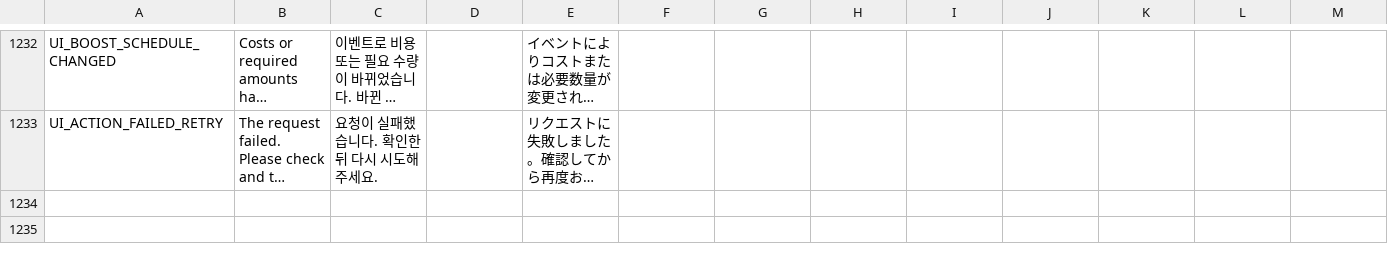
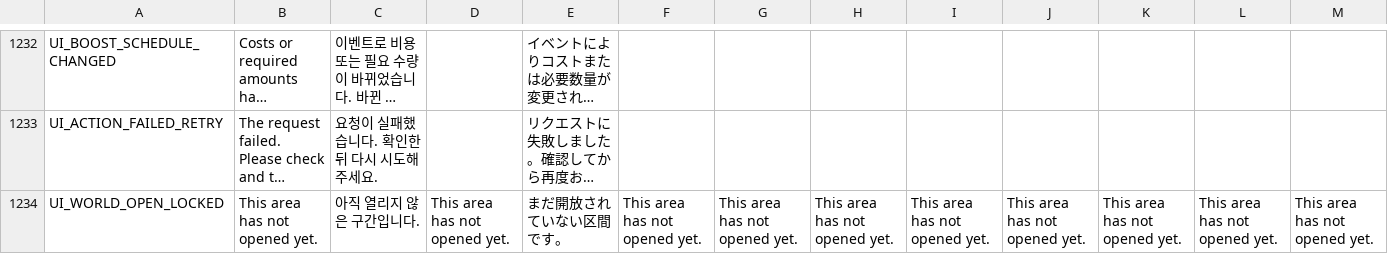
Before and after one commit to planetarium/NineChronicles, a CSV file: nekoyume/Assets/StreamingAssets/Localization/common.csv, drawn as a sheet; only a part is shown, gaps mark what is left out; long unchanged cells end in …; rows hold the shown columns only; the diff names each change by its address in the sheet, - before the commit and + after, or states it on an @@ line.

```diff
--- a/nekoyume/Assets/StreamingAssets/Localization/common.csv
+++ b/nekoyume/Assets/StreamingAssets/Localization/common.csv
+row 1234: UI_WORLD_OPEN_LOCKED | This area has not opened yet. | 아직 열리지 않은 구간입니다. | This area has not opened yet. | まだ開放されていない区間です。 | This area has not opened yet. | This area has not opened yet. | This area has not opened yet. | This area has not opened yet. | This area has not opened yet. | This area has not opened yet. | This area has not opened yet. | This area has not opened yet.
```
Also changed, not shown: 9 other files.
